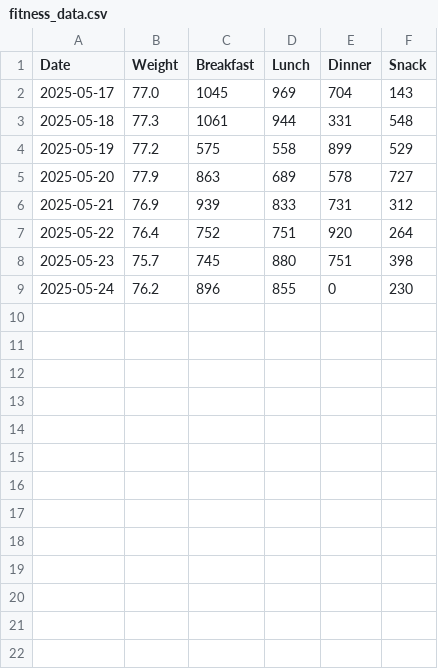
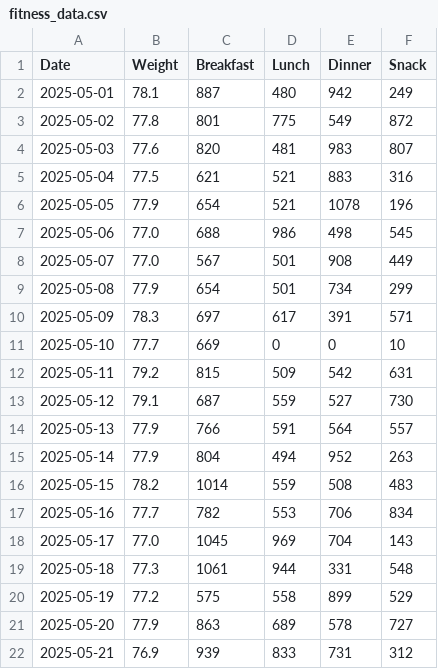
Before and after one commit to NicolasBerthiaume/FitnessTracker, a CSV file: fitness_data.csv, drawn as a sheet; only a part is shown; the shorter side is filled out with more unchanged rows.

Commit message:
Populated CSV file with personal data

```diff
--- a/fitness_data.csv
+++ b/fitness_data.csv
@@ -1,2 +1,18 @@
 Date,Weight,Breakfast,Lunch,Dinner,Snack
+2025-05-01,78.1,887,480,942,249
+2025-05-02,77.8,801,775,549,872
+2025-05-03,77.6,820,481,983,807
+2025-05-04,77.5,621,521,883,316
+2025-05-05,77.9,654,521,1078,196
+2025-05-06,77.0,688,986,498,545
+2025-05-07,77.0,567,501,908,449
+2025-05-08,77.9,654,501,734,299
+2025-05-09,78.3,697,617,391,571
+2025-05-10,77.7,669,0,0,10
+2025-05-11,79.2,815,509,542,631
+2025-05-12,79.1,687,559,527,730
+2025-05-13,77.9,766,591,564,557
+2025-05-14,77.9,804,494,952,263
+2025-05-15,78.2,1014,559,508,483
+2025-05-16,77.7,782,553,706,834
 2025-05-17,77.0,1045,969,704,143
```
